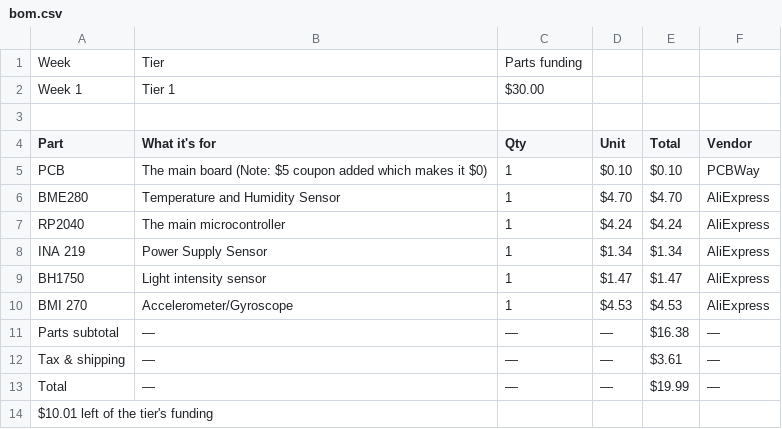
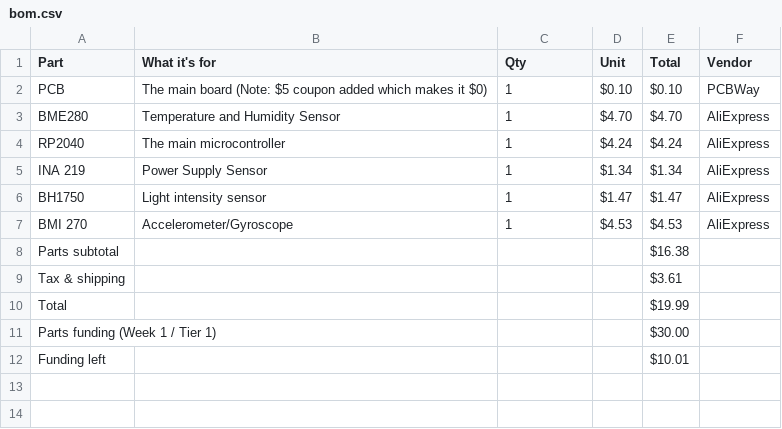
Before and after one commit to Jarned-rs/T-Pad, a CSV file: bom.csv, drawn as a sheet.

Commit message:
Update bom.csv to reflect funding changes
Removed header row and adjusted funding details.

```diff
--- a/bom.csv
+++ b/bom.csv
@@ -1,4 +1 @@
-Week,Tier,Parts funding
-Week 1,Tier 1,$30.00
-
 Part,What it's for,Qty,Unit,Total,Vendor
@@ -10,5 +7,6 @@ BH1750,Light intensity sensor,1,$1.47,$1.47,AliExpress
 BMI 270,Accelerometer/Gyroscope,1,$4.53,$4.53,AliExpress
-Parts subtotal,—,—,—,$16.38,—
-Tax & shipping,—,—,—,$3.61,—
-Total,—,—,—,$19.99,—
-$10.01 left of the tier's funding,,,,,
+Parts subtotal,,,,$16.38,
+Tax & shipping,,,,$3.61,
+Total,,,,$19.99,
+Parts funding (Week 1 / Tier 1),,,,$30.00,
+Funding left,,,,$10.01,
```
